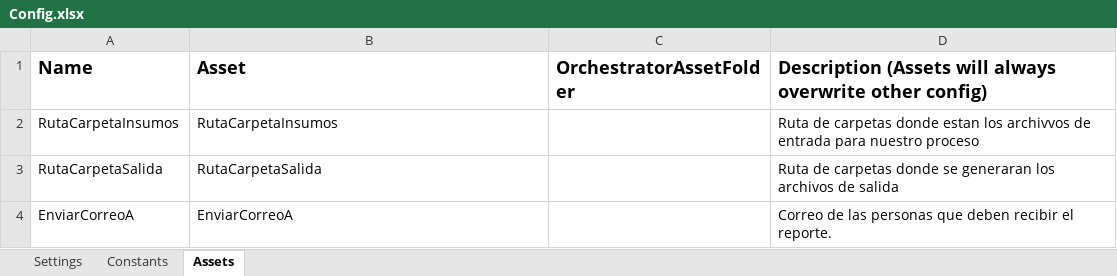
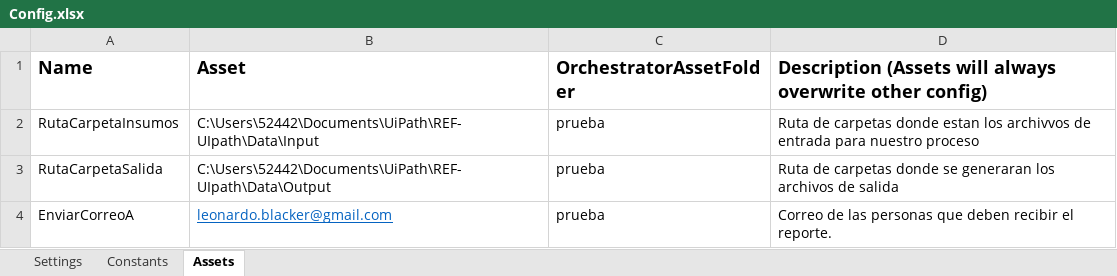
Before and after one commit to Voidfractur/REF-UIpath, an Excel workbook: Data/Config.xlsx, sheet Assets, drawn as a sheet; values as stored, in another font and other column widths than the file's, no borders; the diff names each change by its address in the sheet, - before the commit and + after, or states it on an @@ line.

```diff
--- a/Data/Config.xlsx (sheet Assets)
+++ b/Data/Config.xlsx (sheet Assets)
-B2 (Asset): RutaCarpetaInsumos
+B2 (Asset): C:\Users\52442\Documents\UiPath\REF-UIpath\Data\Input
-C2:C4 (OrchestratorAssetFolder): (empty)
+C2:C4 (OrchestratorAssetFolder): prueba
-B3 (Asset): RutaCarpetaSalida
+B3 (Asset): C:\Users\52442\Documents\UiPath\REF-UIpath\Data\Output
-B4 (Asset): EnviarCorreoA
+B4 (Asset): leonardo.blacker@gmail.com
@@ B4 underline: off → on, text colour: black → #0563C1 @@
```
Also changed, not shown: 5 other files.
